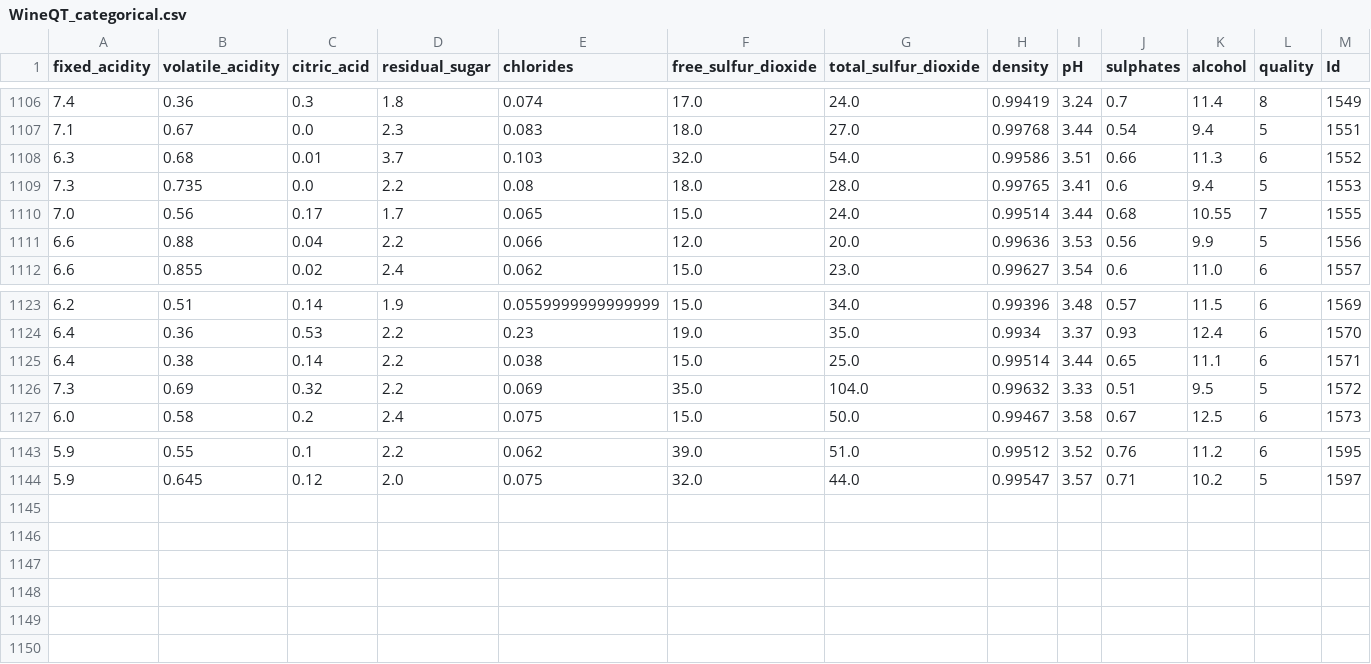
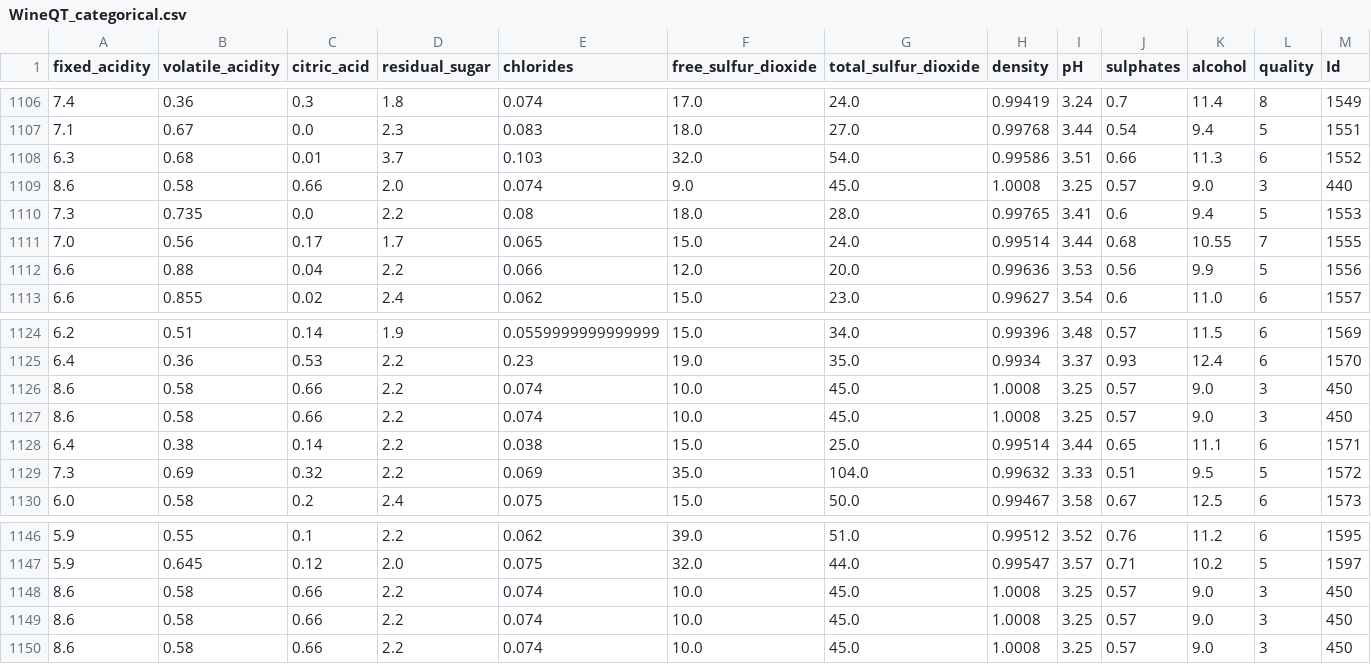
Before and after one commit to edwinunir202304/tecnicas_inteligencia, a CSV file: WineQT_categorical.csv, drawn as a sheet; only a part is shown, gaps mark what is left out; rows hold the shown columns only; the diff names each change by its address in the sheet, - before the commit and + after, or states it on an @@ line.

Commit message:
Update WineQT_categorical.csv

```diff
--- a/WineQT_categorical.csv
+++ b/WineQT_categorical.csv
+row 1109: 8.6 | 0.58 | 0.66 | 2.0 | 0.074 | 9.0 | 45.0 | 1.0008 | 3.25 | 0.57 | 9.0 | 3 | 440
+row 1126: 8.6 | 0.58 | 0.66 | 2.2 | 0.074 | 10.0 | 45.0 | 1.0008 | 3.25 | 0.57 | 9.0 | 3 | 450
+row 1127: 8.6 | 0.58 | 0.66 | 2.2 | 0.074 | 10.0 | 45.0 | 1.0008 | 3.25 | 0.57 | 9.0 | 3 | 450
+row 1148: 8.6 | 0.58 | 0.66 | 2.2 | 0.074 | 10.0 | 45.0 | 1.0008 | 3.25 | 0.57 | 9.0 | 3 | 450
+row 1149: 8.6 | 0.58 | 0.66 | 2.2 | 0.074 | 10.0 | 45.0 | 1.0008 | 3.25 | 0.57 | 9.0 | 3 | 450
+row 1150: 8.6 | 0.58 | 0.66 | 2.2 | 0.074 | 10.0 | 45.0 | 1.0008 | 3.25 | 0.57 | 9.0 | 3 | 450
```
